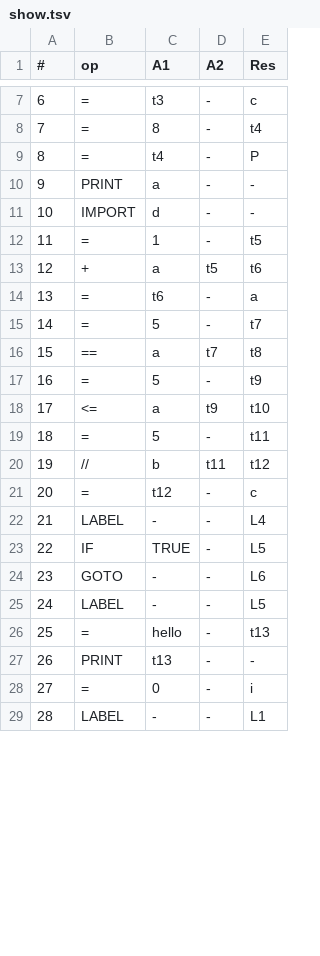
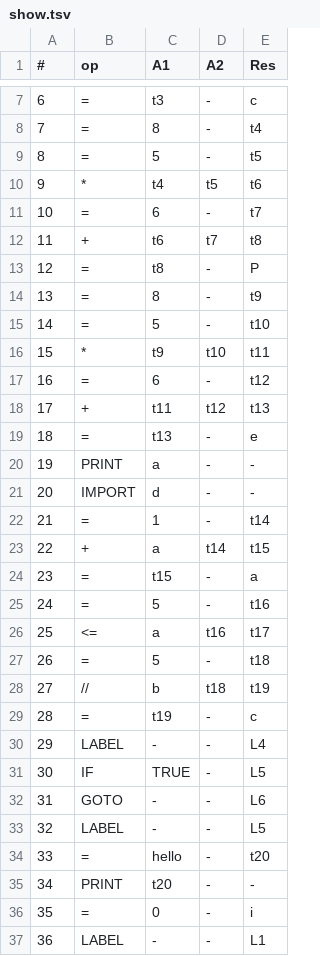
Before and after one commit to sreyansb/Python_Mini_Compiler, a TSV file: FINAL/Code_Optimization/non_optimized/show.tsv, drawn as a sheet; only a part is shown, gaps mark what is left out; removed rows and columns are numbered as before the commit, all else as after; the diff covers the shown part only; the diff names each change by its address in the sheet, - before the commit and + after, or states it on an @@ line.

```diff
--- a/FINAL/Code_Optimization/non_optimized/show.tsv
+++ b/FINAL/Code_Optimization/non_optimized/show.tsv
+row 9: 8 | = | 5 | - | t5
+row 10: 9 | * | t4 | t5 | t6
+row 11: 10 | = | 6 | - | t7
+row 12: 11 | + | t6 | t7 | t8
@@ column A (#) renumbered from row 13 down @@
-C13 (A1): t4
+C13 (A1): t8
+row 14: 13 | = | 8 | - | t9
+row 15: 14 | = | 5 | - | t10
+row 16: 15 | * | t9 | t10 | t11
+row 17: 16 | = | 6 | - | t12
+row 18: 17 | + | t11 | t12 | t13
+row 19: 18 | = | t13 | - | e
-E22 (Res): t5
+E22 (Res): t14
-D23 (A2): t5
+D23 (A2): t14
-E23 (Res): t6
+E23 (Res): t15
-C24 (A1): t6
+C24 (A1): t15
-E25 (Res): t7
+E25 (Res): t16
-row 16: 15 | == | a | t7 | t8
-row 17: 16 | = | 5 | - | t9
-D26 (A2): t9
+D26 (A2): t16
-E26 (Res): t10
+E26 (Res): t17
-E27 (Res): t11
+E27 (Res): t18
-D28 (A2): t11
+D28 (A2): t18
-E28 (Res): t12
+E28 (Res): t19
-C29 (A1): t12
+C29 (A1): t19
-E34 (Res): t13
+E34 (Res): t20
-C35 (A1): t13
+C35 (A1): t20
```
Also changed, not shown: 4 edited cells elsewhere in this file, 11 other files.
